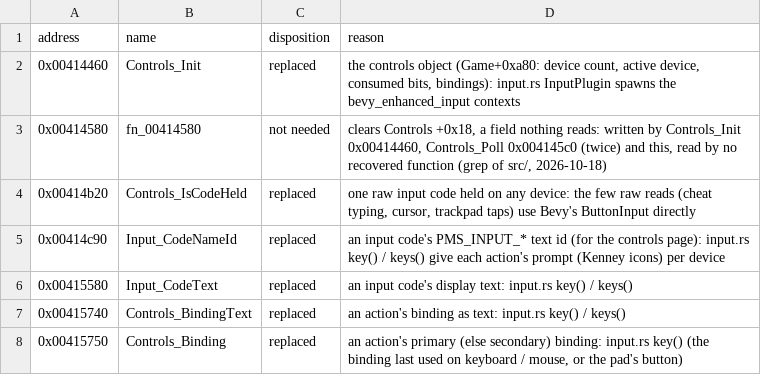
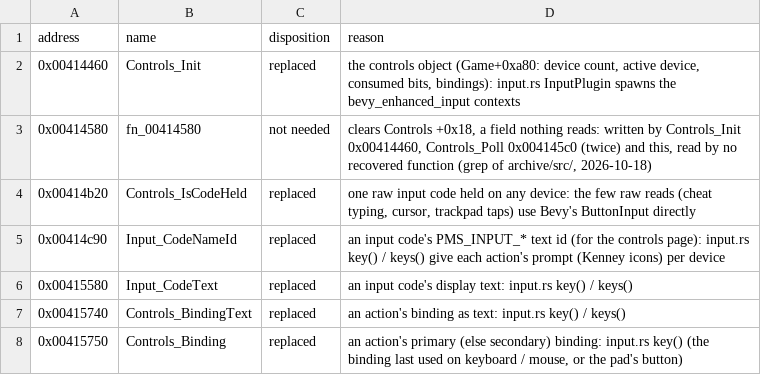
Before and after one commit to NikhilVerma/armed-and-dangerous-recomp, a CSV file: docs/port/input.csv, drawn as a sheet; only a part is shown.

```diff
--- a/docs/port/input.csv
+++ b/docs/port/input.csv
@@ -2,3 +2,3 @@ address,name,disposition,reason
 0x00414460,Controls_Init,replaced,"the controls object (Game+0xa80: device count, active device, consumed bits, bindings): input.rs InputPlugin spawns the bevy_enhanced_input contexts"
-0x00414580,fn_00414580,not needed,"clears Controls +0x18, a field nothing reads: written by Controls_Init 0x00414460, Controls_Poll 0x004145c0 (twice) and this, read by no recovered function (grep of src/, 2026-10-18)"
+0x00414580,fn_00414580,not needed,"clears Controls +0x18, a field nothing reads: written by Controls_Init 0x00414460, Controls_Poll 0x004145c0 (twice) and this, read by no recovered function (grep of archive/src/, 2026-10-18)"
 0x00414b20,Controls_IsCodeHeld,replaced,"one raw input code held on any device: the few raw reads (cheat typing, cursor, trackpad taps) use Bevy's ButtonInput directly"
```
Also changed, not shown: docs/port/ai.csv, 37 other files.
